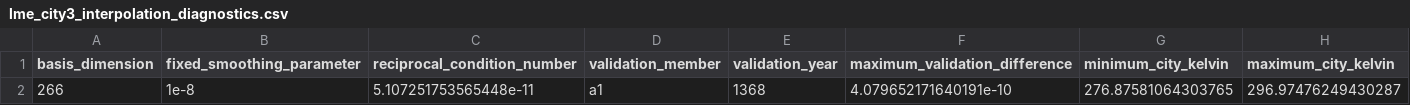
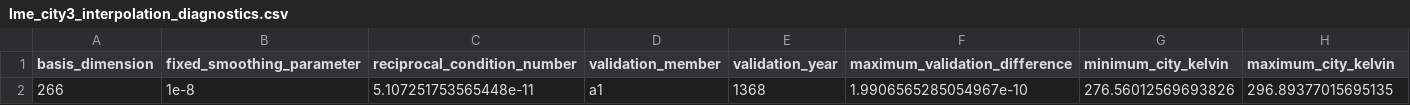
Before and after one commit to Ericsun1999/Reconstructing-East-Asian-Data-Assimilation, a CSV file: Data/LME data/precomputed/lme_city3_interpolation_diagnostics.csv, drawn as a sheet.

```diff
--- a/Data/LME data/precomputed/lme_city3_interpolation_diagnostics.csv
+++ b/Data/LME data/precomputed/lme_city3_interpolation_diagnostics.csv
@@ -1,2 +1,2 @@
 basis_dimension,fixed_smoothing_parameter,reciprocal_condition_number,validation_member,validation_year,maximum_validation_difference,minimum_city_kelvin,maximum_city_kelvin
-266,1e-8,5.107251753565448e-11,a1,1368,4.079652171640191e-10,276.87581064303765,296.97476249430287
+266,1e-8,5.107251753565448e-11,a1,1368,1.9906565285054967e-10,276.56012569693826,296.89377015695135
```
Also changed, not shown: Data/LME data/precomputed/lme_city3_ensemble_mean_1368_1911.csv, 2 other files.
